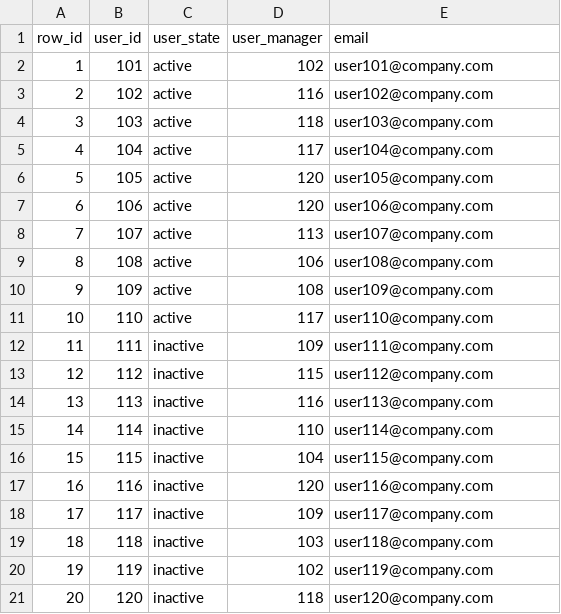
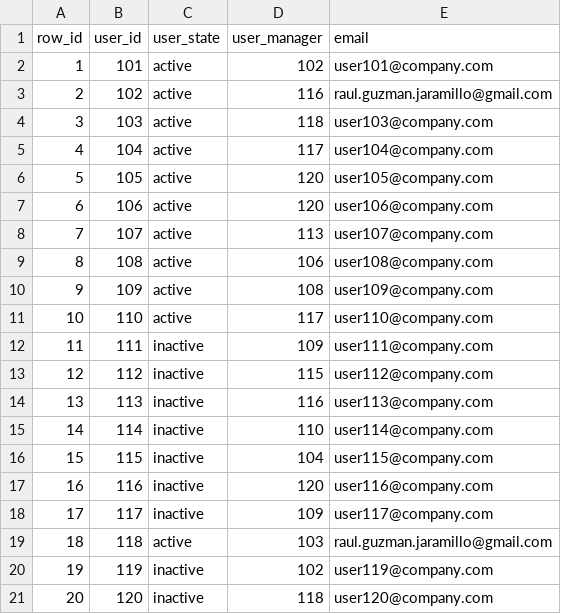
Before and after one commit to rguzmanj22/challenge-python, a CSV file: users.csv, drawn as a sheet.

```diff
--- a/users.csv
+++ b/users.csv
@@ -2,3 +2,3 @@ row_id,user_id,user_state,user_manager,email
 1,101,active,102,user101@company.com
-2,102,active,116,user102@company.com
+2,102,active,116,raul.guzman.jaramillo@gmail.com
 3,103,active,118,user103@company.com
@@ -18,3 +18,3 @@ row_id,user_id,user_state,user_manager,email
 17,117,inactive,109,user117@company.com
-18,118,inactive,103,user118@company.com
+18,118,active,103,raul.guzman.jaramillo@gmail.com
 19,119,inactive,102,user119@company.com
```
Also changed, not shown: 3 other files.
